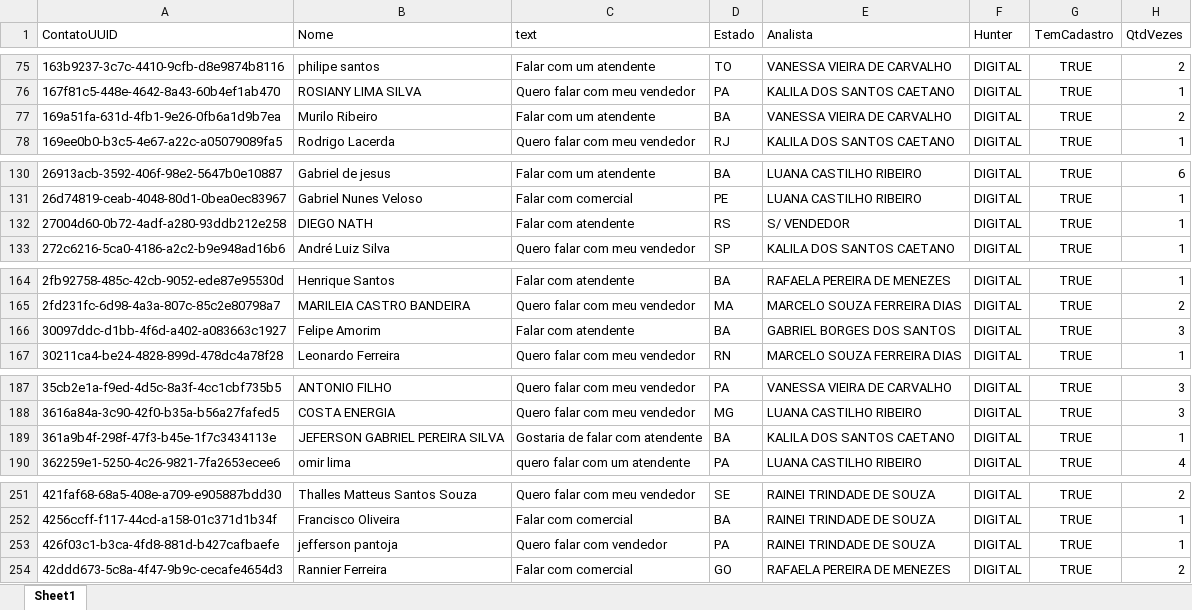
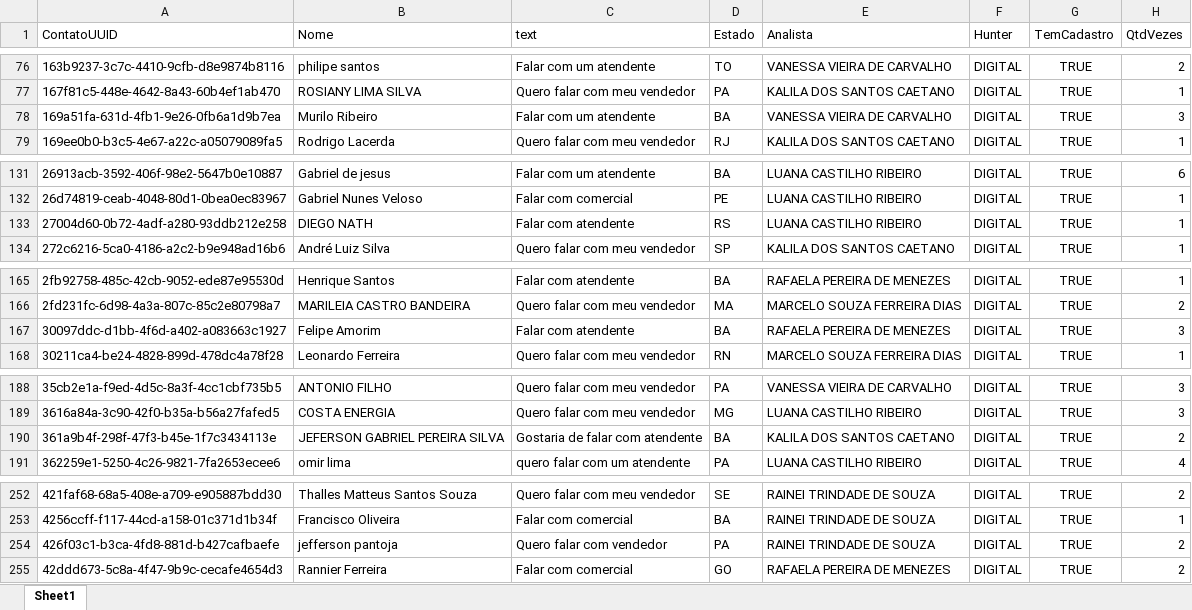
Before and after one commit to Marketing-Amara/weni-relatorio, an Excel workbook: output/relatorio.xlsx, sheet Sheet1, drawn as a sheet; only a part is shown, gaps mark what is left out; values as stored, in another font and other column widths than the file's, no borders; addresses are those after the commit; the diff covers the shown part only; the diff names each change by its address in the sheet, - before the commit and + after, or states it on an @@ line.

```diff
--- a/output/relatorio.xlsx (sheet Sheet1)
+++ b/output/relatorio.xlsx (sheet Sheet1)
-H78 (QtdVezes): 2
+H78 (QtdVezes): 3
-E133 (Analista): S/ VENDEDOR
+E133 (Analista): LUANA CASTILHO RIBEIRO
-E167 (Analista): GABRIEL BORGES DOS SANTOS
+E167 (Analista): RAFAELA PEREIRA DE MENEZES
-H190 (QtdVezes): 1
+H190 (QtdVezes): 2
-H254 (QtdVezes): 1
+H254 (QtdVezes): 2
```
Also changed, not shown: 2 added rows and 23 edited cells elsewhere in this sheet.
